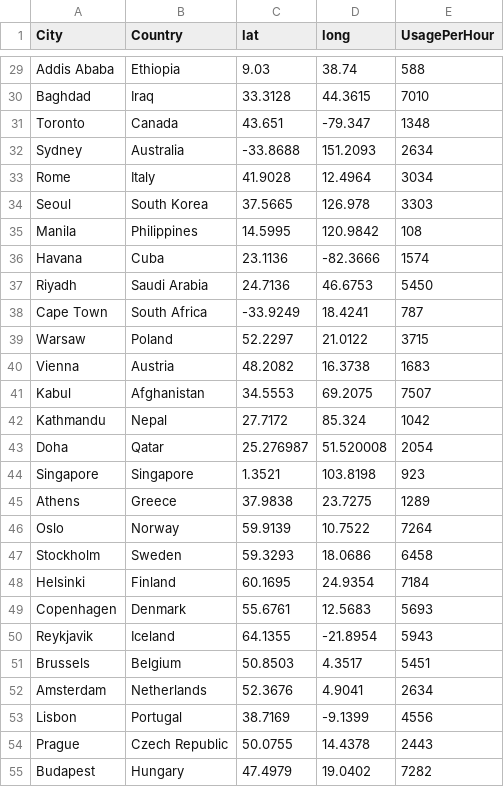
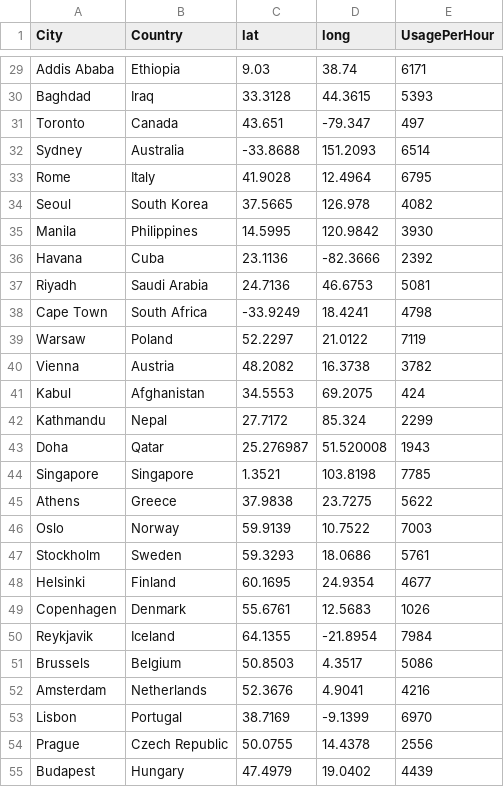
Before and after one commit to m4lf0rm3d/dynamic-aco-cdn-placement, a CSV file: data/cities.csv, drawn as a sheet; only a part is shown, gaps mark what is left out; the diff covers the shown part only; the diff names each change by its address in the sheet, - before the commit and + after, or states it on an @@ line.

```diff
--- a/data/cities.csv
+++ b/data/cities.csv
-E29 (UsagePerHour): 588
+E29 (UsagePerHour): 6171
-E30 (UsagePerHour): 7010
+E30 (UsagePerHour): 5393
-E31 (UsagePerHour): 1348
+E31 (UsagePerHour): 497
-E32 (UsagePerHour): 2634
+E32 (UsagePerHour): 6514
-E33 (UsagePerHour): 3034
+E33 (UsagePerHour): 6795
-E34 (UsagePerHour): 3303
+E34 (UsagePerHour): 4082
-E35 (UsagePerHour): 108
+E35 (UsagePerHour): 3930
-E36 (UsagePerHour): 1574
+E36 (UsagePerHour): 2392
-E37 (UsagePerHour): 5450
+E37 (UsagePerHour): 5081
-E38 (UsagePerHour): 787
+E38 (UsagePerHour): 4798
-E39 (UsagePerHour): 3715
+E39 (UsagePerHour): 7119
-E40 (UsagePerHour): 1683
+E40 (UsagePerHour): 3782
-E41 (UsagePerHour): 7507
+E41 (UsagePerHour): 424
-E42 (UsagePerHour): 1042
+E42 (UsagePerHour): 2299
-E43 (UsagePerHour): 2054
+E43 (UsagePerHour): 1943
-E44 (UsagePerHour): 923
+E44 (UsagePerHour): 7785
-E45 (UsagePerHour): 1289
+E45 (UsagePerHour): 5622
-E46 (UsagePerHour): 7264
+E46 (UsagePerHour): 7003
-E47 (UsagePerHour): 6458
+E47 (UsagePerHour): 5761
-E48 (UsagePerHour): 7184
+E48 (UsagePerHour): 4677
-E49 (UsagePerHour): 5693
+E49 (UsagePerHour): 1026
-E50 (UsagePerHour): 5943
+E50 (UsagePerHour): 7984
-E51 (UsagePerHour): 5451
+E51 (UsagePerHour): 5086
-E52 (UsagePerHour): 2634
+E52 (UsagePerHour): 4216
-E53 (UsagePerHour): 4556
+E53 (UsagePerHour): 6970
-E54 (UsagePerHour): 2443
+E54 (UsagePerHour): 2556
-E55 (UsagePerHour): 7282
+E55 (UsagePerHour): 4439
```
Also changed, not shown: 38 edited cells elsewhere in this file, data/edge_servers.csv, 2 other files.
